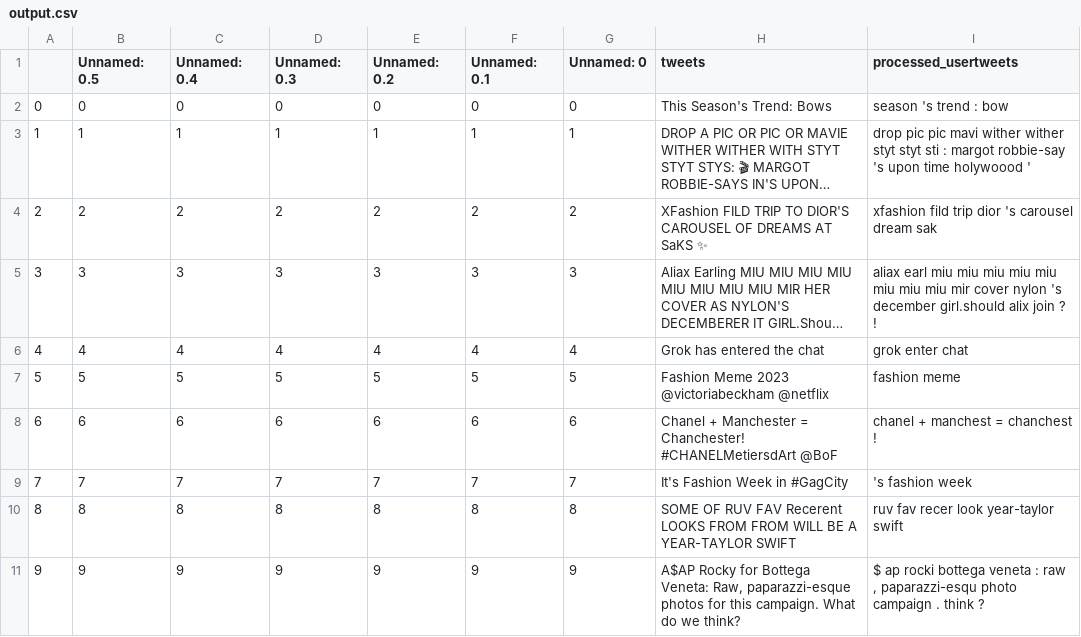
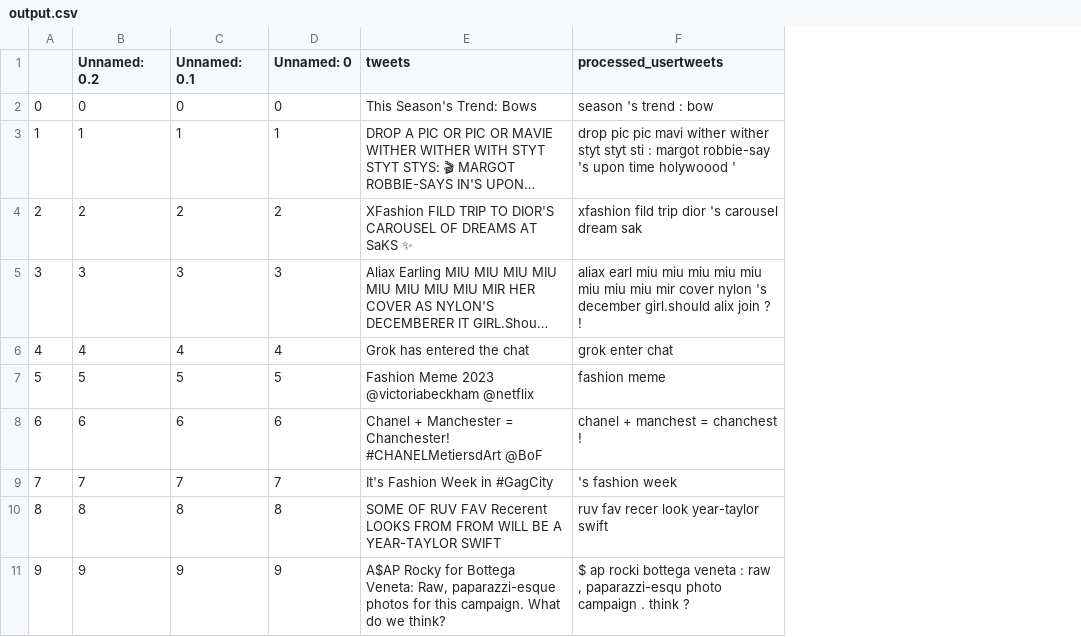
Before and after one commit to aabhik-coder/upahar, a CSV file: upahar/static/output.csv, drawn as a sheet; only a part is shown; long unchanged cells end in …; the diff names each change by its address in the sheet, - before the commit and + after, or states it on an @@ line.

```diff
--- a/upahar/static/output.csv
+++ b/upahar/static/output.csv
-column B (Unnamed: 0.5), rows 2-11: 0 | 1 | 2 | 3 | 4 | 5 | 6 | 7 | 8 | 9
-column C (Unnamed: 0.4), rows 2-11: 0 | 1 | 2 | 3 | 4 | 5 | 6 | 7 | 8 | 9
-column D (Unnamed: 0.3), rows 2-11: 0 | 1 | 2 | 3 | 4 | 5 | 6 | 7 | 8 | 9
```
Also changed, not shown: upahar/static/output2.csv, 3 other files.
